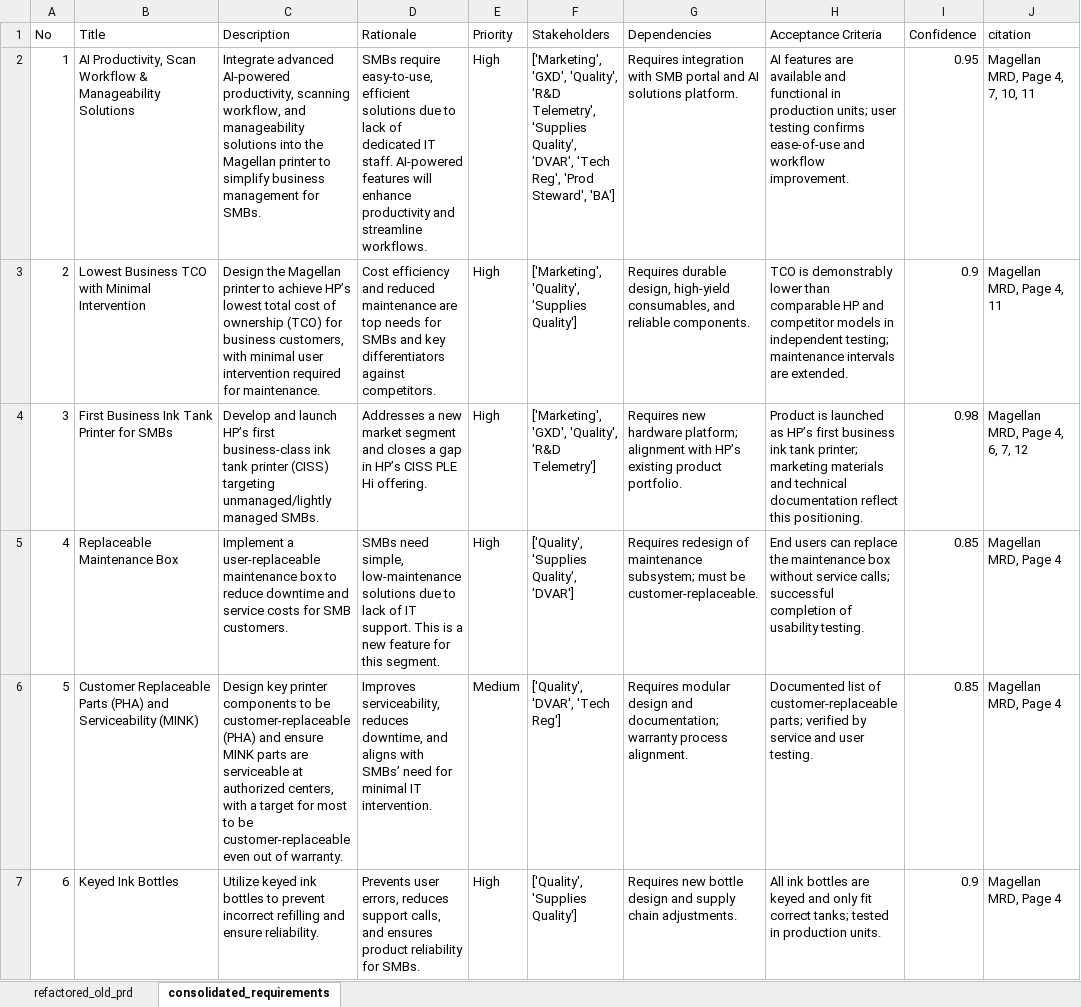
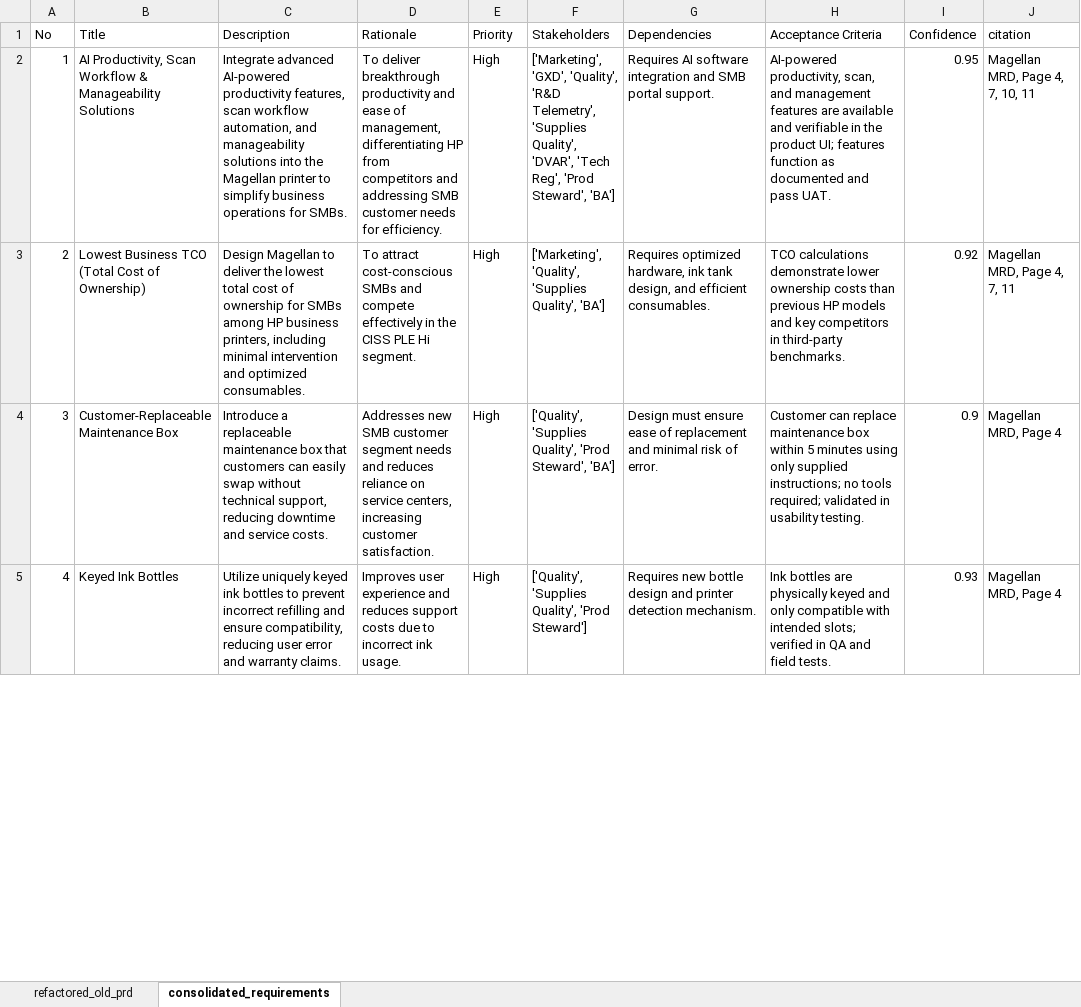
Before and after one commit to meaniketdubey/git_demo, an Excel workbook: consolidation/output/duplicates.xlsx, sheet consolidated_requirements, drawn as a sheet; only a part is shown; values as stored, in another font and other column widths than the file's, no borders; removed rows and columns are numbered as before the commit, all else as after; the diff covers the shown part only; the diff names each change by its address in the sheet, - before the commit and + after, or states it on an @@ line.

```diff
--- a/consolidation/output/duplicates.xlsx (sheet consolidated_requirements)
+++ b/consolidation/output/duplicates.xlsx (sheet consolidated_requirements)
-C2 (Description): …advanced AI-powered productivity, scanning workflow, and manageability solutions into the Magellan printer to simplify business management for SMBs.
+C2 (Description): …advanced AI-powered productivity features, scan workflow automation, and manageability solutions into the Magellan printer to simplify business operations for SMBs.
-D2 (Rationale): SMBs require easy-to-use, efficient solutions due to lack of dedicated IT staff. AI-powered features will enhance productivity and streamline workflows.
+D2 (Rationale): To deliver breakthrough productivity and ease of management, differentiating HP from competitors and addressing SMB customer needs for efficiency.
-G2 (Dependencies): Requires integration with SMB portal and AI solutions platform.
+G2 (Dependencies): Requires AI software integration and SMB portal support.
-H2 (Acceptance Criteria): AI features are available and functional in production units; user testing confirms ease-of-use and workflow improvement.
+H2 (Acceptance Criteria): AI-powered productivity, scan, and management features are available and verifiable in the product UI; features function as documented and pass UAT.
+row 3: 2 | Lowest Business TCO (Total Cost of Ownership) | Design Magellan to deliver the lowest total cost of ownership for SMBs among HP business printers, including minimal intervention and optimized consumables. | To attract cost-conscious SMBs and compete effectively in the CISS PLE Hi segment. | High | ['Marketing', 'Quality', 'Supplies Quality', 'BA'] | Requires optimized hardware, ink tank design, and efficient consumables. | TCO calculations demonstrate lower ownership costs than previous HP models and key competitors in third-party benchmarks. | 0.92 | Magellan MRD, Page 4, 7, 11
@@ column A (No) renumbered between rows 4 and 14 @@
-B4 (Title): Lowest Business TCO with Minimal Intervention
+B4 (Title): Customer-Replaceable Maintenance Box
-C4 (Description): Design the Magellan printer to achieve HP’s lowest total cost of ownership (TCO) for business customers, with minimal user intervention required for maintenance.
+C4 (Description): Introduce a replaceable maintenance box that customers can easily swap without technical support, reducing downtime and service costs.
-D4 (Rationale): Cost efficiency and reduced maintenance are top needs for SMBs and key differentiators against competitors.
+D4 (Rationale): Addresses new SMB customer segment needs and reduces reliance on service centers, increasing customer satisfaction.
-F4 (Stakeholders): ['Marketing', 'Quality', 'Supplies Quality']
+F4 (Stakeholders): ['Quality', 'Supplies Quality', 'Prod Steward', 'BA']
-G4 (Dependencies): Requires durable design, high-yield consumables, and reliable components.
+G4 (Dependencies): Design must ensure ease of replacement and minimal risk of error.
-H4 (Acceptance Criteria): TCO is demonstrably lower than comparable HP and competitor models in independent testing; maintenance intervals are extended.
+H4 (Acceptance Criteria): Customer can replace maintenance box within 5 minutes using only supplied instructions; no tools required; validated in usability testing.
-J4 (citation): Magellan MRD, Page 4, 11
+J4 (citation): Magellan MRD, Page 4
-row 4: 3 | First Business Ink Tank Printer for SMBs | Develop and launch HP’s first business-class ink tank printer (CISS) targeting unmanaged/lightly managed SMBs. | Addresses a new market segment and closes a gap in HP’s CISS PLE Hi offering. | High | ['Marketing', 'GXD', 'Quality', 'R&D Telemetry'] | Requires new hardware platform; alignment with HP’s existing product portfolio. | Product is launched as HP’s first business ink tank printer; marketing materials and technical documentation reflect this positioning. | 0.98 | Magellan MRD, Page 4, 6, 7, 12
-row 5: 4 | Replaceable Maintenance Box | Implement a user-replaceable maintenance box to reduce downtime and service costs for SMB customers. | SMBs need simple, low-maintenance solutions due to lack of IT support. This is a new feature for this segment. | High | ['Quality', 'Supplies Quality', 'DVAR'] | Requires redesign of maintenance subsystem; must be customer-replaceable. | End users can replace the maintenance box without service calls; successful completion of usability testing. | 0.85 | Magellan MRD, Page 4
-row 6: 5 | Customer Replaceable Parts (PHA) and Serviceability (MINK) | Design key printer components to be customer-replaceable (PHA) and ensure MINK parts are serviceable at authorized centers, with a target for most to be customer-replaceable even out of warranty. | Improves serviceability, reduces downtime, and aligns with SMBs’ need for minimal IT intervention. | Medium | ['Quality', 'DVAR', 'Tech Reg'] | Requires modular design and documentation; warranty process alignment. | Documented list of customer-replaceable parts; verified by service and user testing. | 0.85 | Magellan MRD, Page 4
-C5 (Description): Utilize keyed ink bottles to prevent incorrect refilling and ensure reliability.
+C5 (Description): Utilize uniquely keyed ink bottles to prevent incorrect refilling and ensure compatibility, reducing user error and warranty claims.
-D5 (Rationale): Prevents user errors, reduces support calls, and ensures product reliability for SMBs.
+D5 (Rationale): Improves user experience and reduces support costs due to incorrect ink usage.
-F5 (Stakeholders): ['Quality', 'Supplies Quality']
+F5 (Stakeholders): ['Quality', 'Supplies Quality', 'Prod Steward']
-G5 (Dependencies): …design and supply chain adjustments.
+G5 (Dependencies): …design and printer detection mechanism.
-H5 (Acceptance Criteria): All ink bottles are keyed and only fit correct tanks; tested in production units.
+H5 (Acceptance Criteria): Ink bottles are physically keyed and only compatible with intended slots; verified in QA and field tests.
-I5 (Confidence): 0.9
+I5 (Confidence): 0.93
```
Also changed, not shown: 42 added rows, 5 removed rows and 17 edited cells elsewhere in this sheet, sheet refactored_old_prd.
